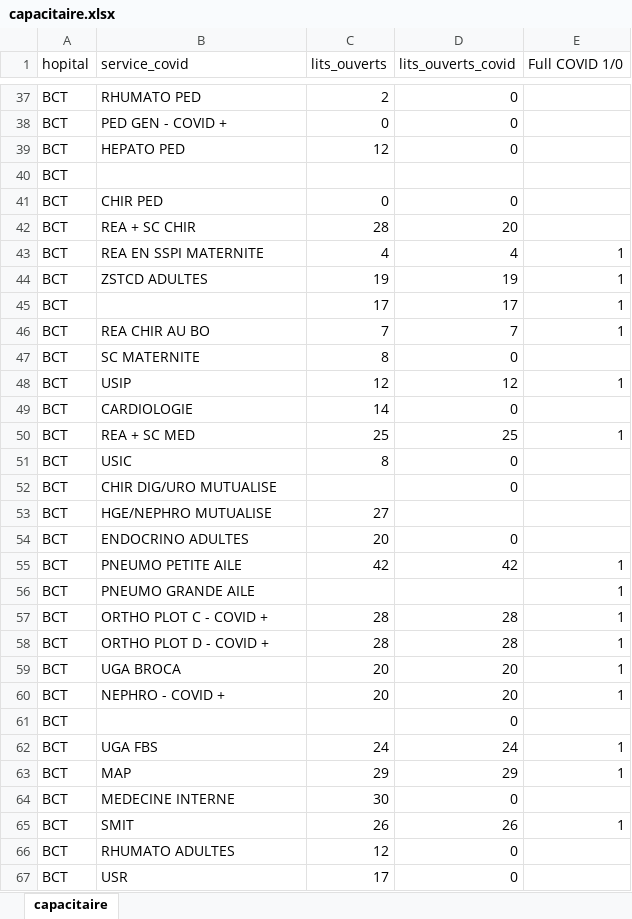
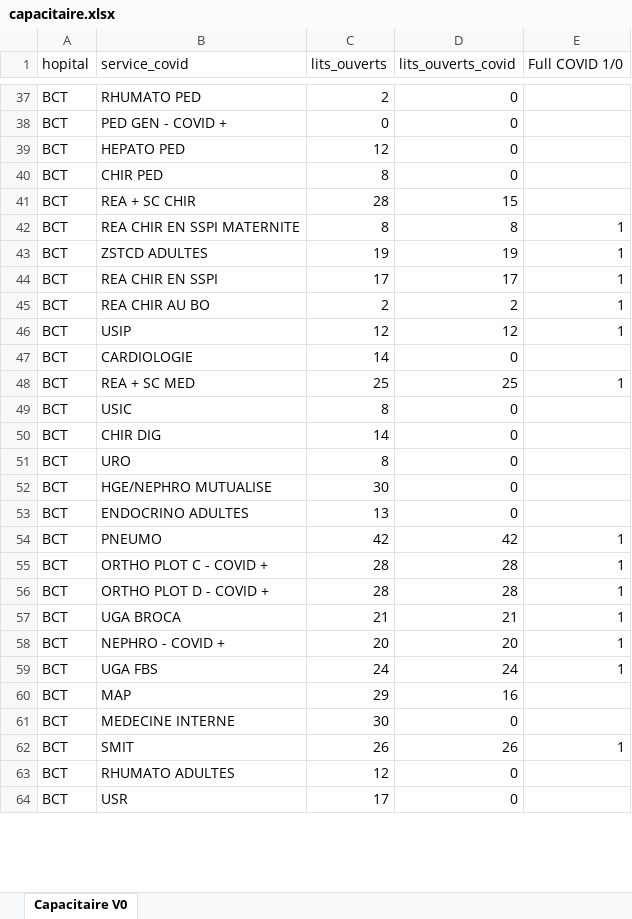
Before and after one commit to martindaniel4/ap_hp_covid_19, an Excel workbook: data/valide/capacitaire.xlsx, sheet Capacitaire V0, drawn as a sheet; only a part is shown, gaps mark what is left out; values as stored, in another font and other column widths than the file's, no borders; removed rows and columns are numbered as before the commit, all else as after; the diff covers the shown part only; the diff names each change by its address in the sheet, - before the commit and + after, or states it on an @@ line.

Commit message:
update capacitaire.xls

```diff
--- a/data/valide/capacitaire.xlsx (sheet Capacitaire V0)
+++ b/data/valide/capacitaire.xlsx (sheet Capacitaire V0)
-sheet tab: capacitaire
+sheet tab: Capacitaire V0
-row 40: BCT
-C40 (lits_ouverts): 0
+C40 (lits_ouverts): 8
-D41 (lits_ouverts_covid): 20
+D41 (lits_ouverts_covid): 15
-B42 (service_covid): REA EN SSPI MATERNITE
+B42 (service_covid): REA CHIR EN SSPI MATERNITE
-C42 (lits_ouverts): 4
+C42 (lits_ouverts): 8
-D42 (lits_ouverts_covid): 4
+D42 (lits_ouverts_covid): 8
-B44 (service_covid): (empty)
+B44 (service_covid): REA CHIR EN SSPI
-C45 (lits_ouverts): 7
+C45 (lits_ouverts): 2
-D45 (lits_ouverts_covid): 7
+D45 (lits_ouverts_covid): 2
-row 47: BCT | SC MATERNITE | 8 | 0
-B50 (service_covid): CHIR DIG/URO MUTUALISE
+B50 (service_covid): CHIR DIG
-C50 (lits_ouverts): (empty)
+C50 (lits_ouverts): 14
+row 51: BCT | URO | 8 | 0
-C52 (lits_ouverts): 27
+C52 (lits_ouverts): 30
-D52 (lits_ouverts_covid): (empty)
+D52 (lits_ouverts_covid): 0
-C53 (lits_ouverts): 20
+C53 (lits_ouverts): 13
-B54 (service_covid): PNEUMO PETITE AILE
+B54 (service_covid): PNEUMO
-row 56: BCT | PNEUMO GRANDE AILE |  |  | 1
-C57 (lits_ouverts): 20
+C57 (lits_ouverts): 21
-D57 (lits_ouverts_covid): 20
+D57 (lits_ouverts_covid): 21
-row 61: BCT |  |  | 0
-D60 (lits_ouverts_covid): 29
+D60 (lits_ouverts_covid): 16
-E60 (Full COVID 1/0): 1
+E60 (Full COVID 1/0): (empty)
```
Also changed, not shown: 3 added rows, 2 removed rows and 69 edited cells elsewhere in this sheet.
